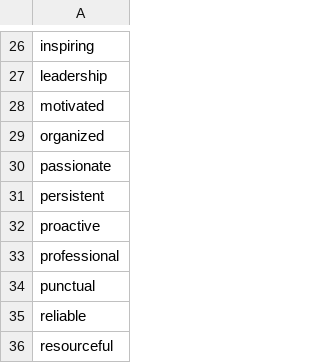
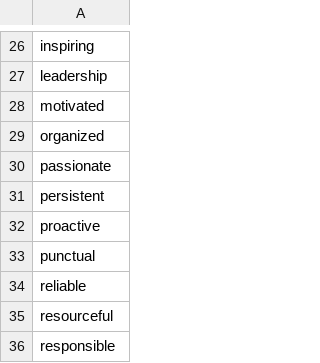
Before and after one commit to ctava/job-position-names-datasets, a CSV file: adjectives.csv, drawn as a sheet; only a part is shown, gaps mark what is left out; the shorter side is filled out with more unchanged rows; the diff names each change by its address in the sheet, - before the commit and + after, or states it on an @@ line.

```diff
--- a/adjectives.csv
+++ b/adjectives.csv
-row 33: professional
```
Also changed, not shown: 2024-01/position_names.csv, prepositions.csv, 5 other files.
